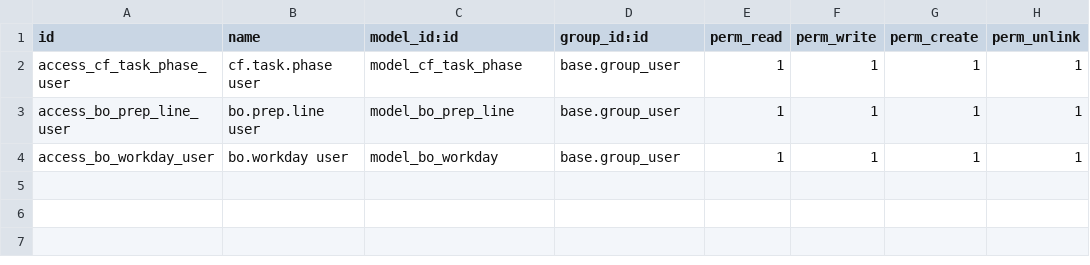
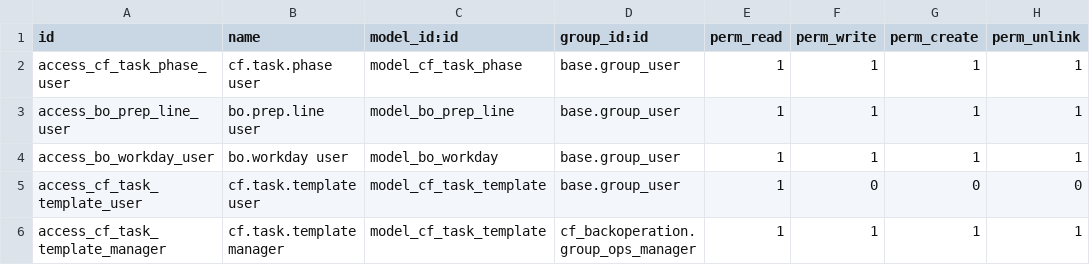
Before and after one commit to casafolino/casafolino-os, a CSV file: cf_backoperation/security/ir.model.access.csv, drawn as a sheet; the diff names each change by its address in the sheet, - before the commit and + after, or states it on an @@ line.

```diff
--- a/cf_backoperation/security/ir.model.access.csv
+++ b/cf_backoperation/security/ir.model.access.csv
+row 5: access_cf_task_template_user | cf.task.template user | model_cf_task_template | base.group_user | 1 | 0 | 0 | 0
+row 6: access_cf_task_template_manager | cf.task.template manager | model_cf_task_template | cf_backoperation.group_ops_manager | 1 | 1 | 1 | 1
```
Also changed, not shown: 8 other files.
